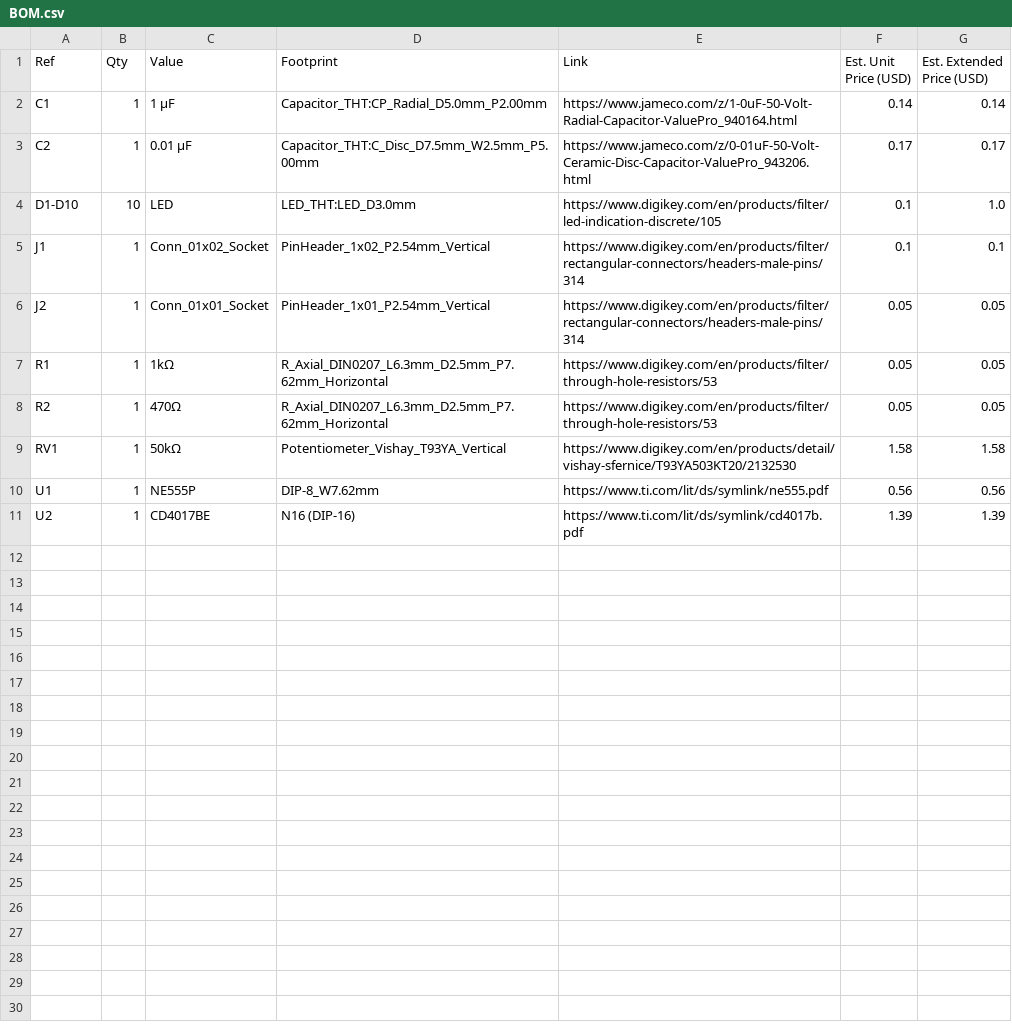
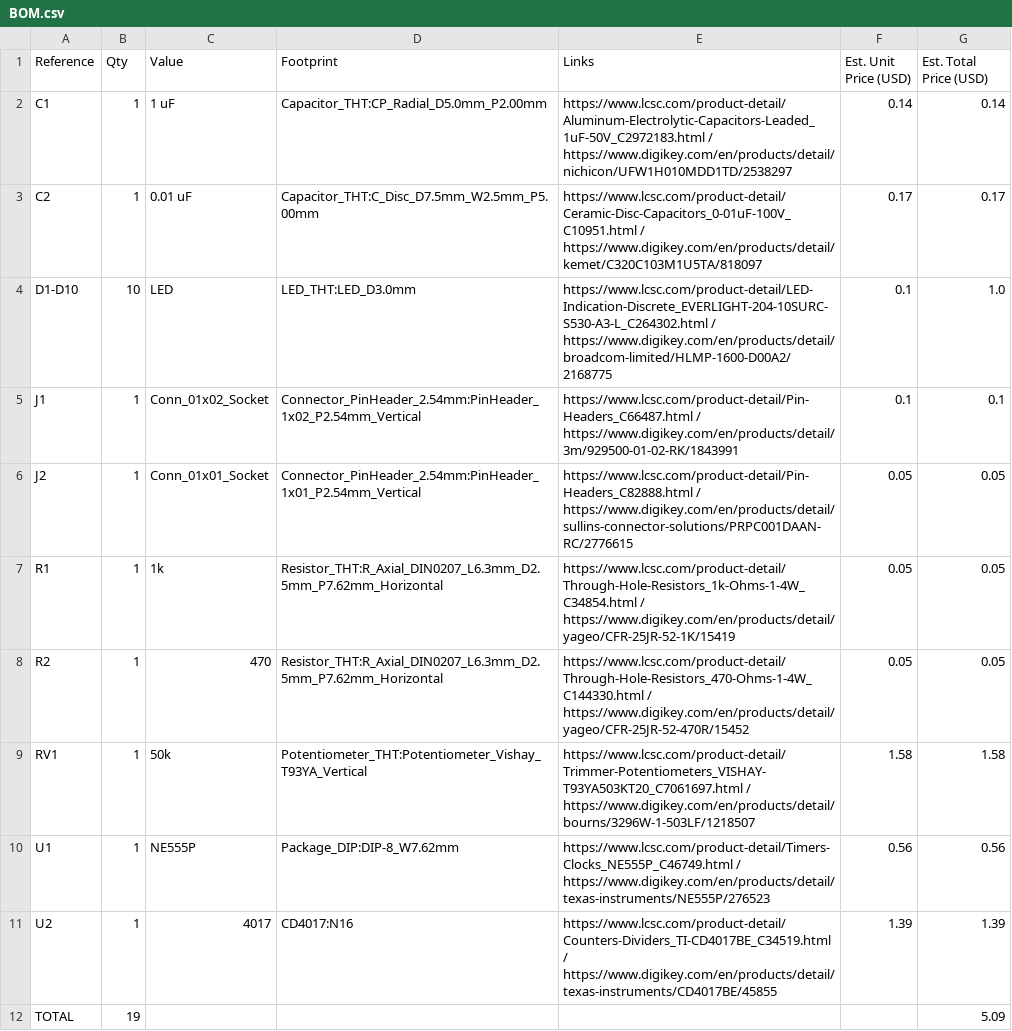
Before and after one commit to VritoX098/555-LED-Chaser, a CSV file: BOM/BOM.csv, drawn as a sheet.

Commit message:
Workable links

```diff
--- a/BOM/BOM.csv
+++ b/BOM/BOM.csv
@@ -1,11 +1,12 @@
-Ref,Qty,Value,Footprint,Link,Est. Unit Price (USD),Est. Extended Price (USD)
-C1,1,1 µF,Capacitor_THT:CP_Radial_D5.0mm_P2.00mm,https://www.jameco.com/z/1-0uF-50-Volt-Radial-Capacitor-ValuePro_940164.html,0.14,0.14
-C2,1,0.01 µF,Capacitor_THT:C_Disc_D7.5mm_W2.5mm_P5.00mm,https://www.jameco.com/z/0-01uF-50-Volt-Ceramic-Disc-Capacitor-ValuePro_943206.html,0.17,0.17
-D1-D10,10,LED,LED_THT:LED_D3.0mm,https://www.digikey.com/en/products/filter/led-indication-discrete/105,0.1,1.0
-J1,1,Conn_01x02_Socket,PinHeader_1x02_P2.54mm_Vertical,https://www.digikey.com/en/products/filter/rectangular-connectors/headers-male-pins/314,0.1,0.1
-J2,1,Conn_01x01_Socket,PinHeader_1x01_P2.54mm_Vertical,https://www.digikey.com/en/products/filter/rectangular-connectors/headers-male-pins/314,0.05,0.05
-R1,1,1kΩ,R_Axial_DIN0207_L6.3mm_D2.5mm_P7.62mm_Horizontal,https://www.digikey.com/en/products/filter/through-hole-resistors/53,0.05,0.05
-R2,1,470Ω,R_Axial_DIN0207_L6.3mm_D2.5mm_P7.62mm_Horizontal,https://www.digikey.com/en/products/filter/through-hole-resistors/53,0.05,0.05
-RV1,1,50kΩ,Potentiometer_Vishay_T93YA_Vertical,https://www.digikey.com/en/products/detail/vishay-sfernice/T93YA503KT20/2132530,1.58,1.58
-U1,1,NE555P,DIP-8_W7.62mm,https://www.ti.com/lit/ds/symlink/ne555.pdf,0.56,0.56
-U2,1,CD4017BE,N16 (DIP-16),https://www.ti.com/lit/ds/symlink/cd4017b.pdf,1.39,1.39
+Reference,Qty,Value,Footprint,Links,Est. Unit Price (USD),Est. Total Price (USD)
+C1,1,1 uF,Capacitor_THT:CP_Radial_D5.0mm_P2.00mm,https://www.lcsc.com/product-detail/Aluminum-Electrolytic-Capacitors-Leaded_1uF-50V_C2972183.html / https://www.digikey.com/en/products/detail/nichicon/UFW1H010MDD1TD/2538297,0.14,0.14
+C2,1,0.01 uF,Capacitor_THT:C_Disc_D7.5mm_W2.5mm_P5.00mm,https://www.lcsc.com/product-detail/Ceramic-Disc-Capacitors_0-01uF-100V_C10951.html / https://www.digikey.com/en/products/detail/kemet/C320C103M1U5TA/818097,0.17,0.17
+D1-D10,10,LED,LED_THT:LED_D3.0mm,https://www.lcsc.com/product-detail/LED-Indication-Discrete_EVERLIGHT-204-10SURC-S530-A3-L_C264302.html / https://www.digikey.com/en/products/detail/broadcom-limited/HLMP-1600-D00A2/2168775,0.1,1.0
+J1,1,Conn_01x02_Socket,Connector_PinHeader_2.54mm:PinHeader_1x02_P2.54mm_Vertical,https://www.lcsc.com/product-detail/Pin-Headers_C66487.html / https://www.digikey.com/en/products/detail/3m/929500-01-02-RK/1843991,0.1,0.1
+J2,1,Conn_01x01_Socket,Connector_PinHeader_2.54mm:PinHeader_1x01_P2.54mm_Vertical,https://www.lcsc.com/product-detail/Pin-Headers_C82888.html / https://www.digikey.com/en/products/detail/sullins-connector-solutions/PRPC001DAAN-RC/2776615,0.05,0.05
+R1,1,1k,Resistor_THT:R_Axial_DIN0207_L6.3mm_D2.5mm_P7.62mm_Horizontal,https://www.lcsc.com/product-detail/Through-Hole-Resistors_1k-Ohms-1-4W_C34854.html / https://www.digikey.com/en/products/detail/yageo/CFR-25JR-52-1K/15419,0.05,0.05
+R2,1,470,Resistor_THT:R_Axial_DIN0207_L6.3mm_D2.5mm_P7.62mm_Horizontal,https://www.lcsc.com/product-detail/Through-Hole-Resistors_470-Ohms-1-4W_C144330.html / https://www.digikey.com/en/products/detail/yageo/CFR-25JR-52-470R/15452,0.05,0.05
+RV1,1,50k,Potentiometer_THT:Potentiometer_Vishay_T93YA_Vertical,https://www.lcsc.com/product-detail/Trimmer-Potentiometers_VISHAY-T93YA503KT20_C7061697.html / https://www.digikey.com/en/products/detail/bourns/3296W-1-503LF/1218507,1.58,1.58
+U1,1,NE555P,Package_DIP:DIP-8_W7.62mm,https://www.lcsc.com/product-detail/Timers-Clocks_NE555P_C46749.html / https://www.digikey.com/en/products/detail/texas-instruments/NE555P/276523,0.56,0.56
+U2,1,4017,CD4017:N16,https://www.lcsc.com/product-detail/Counters-Dividers_TI-CD4017BE_C34519.html / https://www.digikey.com/en/products/detail/texas-instruments/CD4017BE/45855,1.39,1.39
+TOTAL,19,,,,,5.09
```
